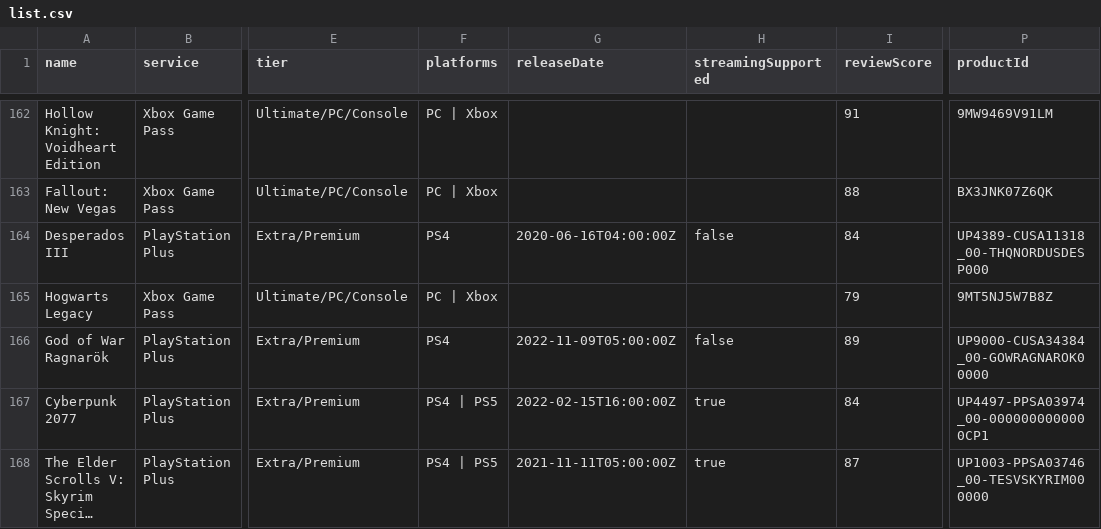
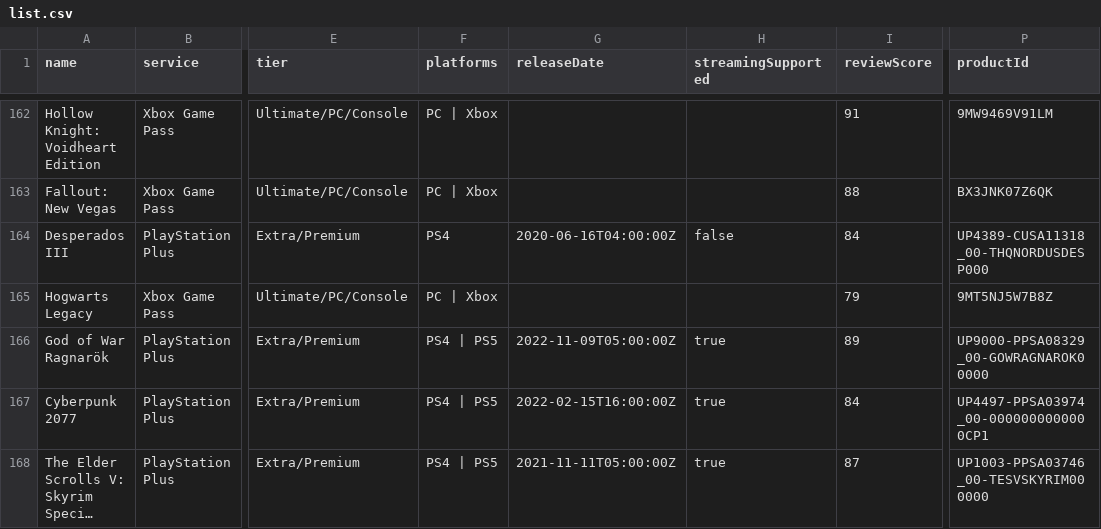
Before and after one commit to Xatpy/HowLongToBeatGamePass, a CSV file: data/list.csv, drawn as a sheet; only a part is shown, gaps mark what is left out; long unchanged cells end in …; the diff covers the shown part only; the diff names each change by its address in the sheet, - before the commit and + after, or states it on an @@ line.

```diff
--- a/data/list.csv
+++ b/data/list.csv
-F166 (platforms): PS4
+F166 (platforms): PS4 | PS5
-H166 (streamingSupported): false
+H166 (streamingSupported): true
-P166 (productId): UP9000-CUSA34384_00-GOWRAGNAROK00000
+P166 (productId): UP9000-PPSA08329_00-GOWRAGNAROK00000
```
Also changed, not shown: 20 edited cells elsewhere in this file, 3 other files.
